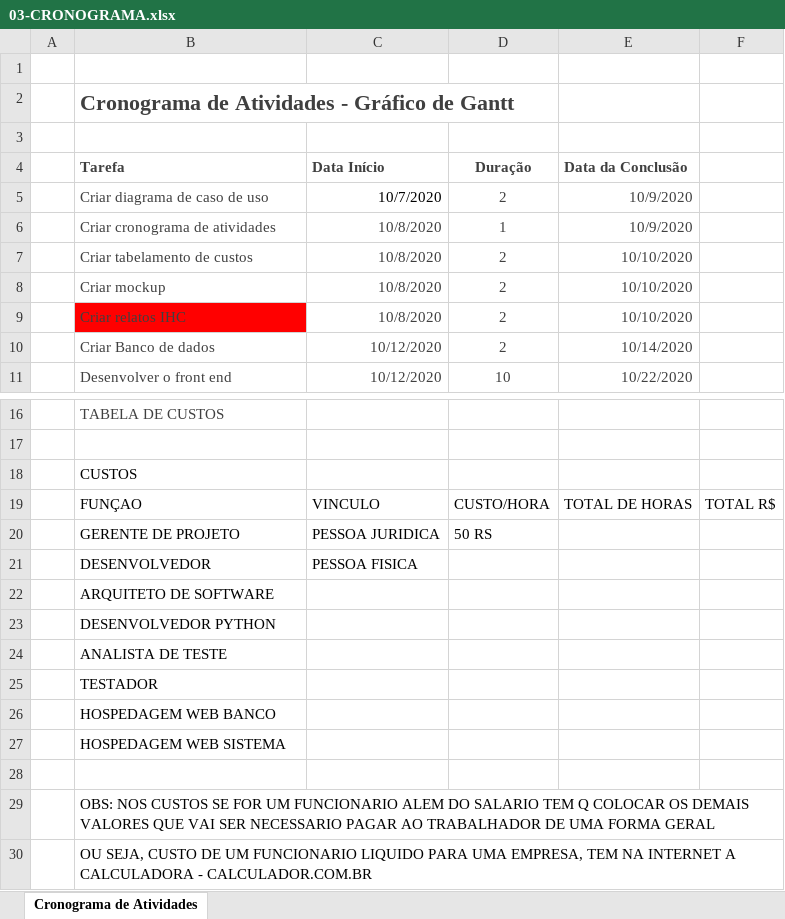
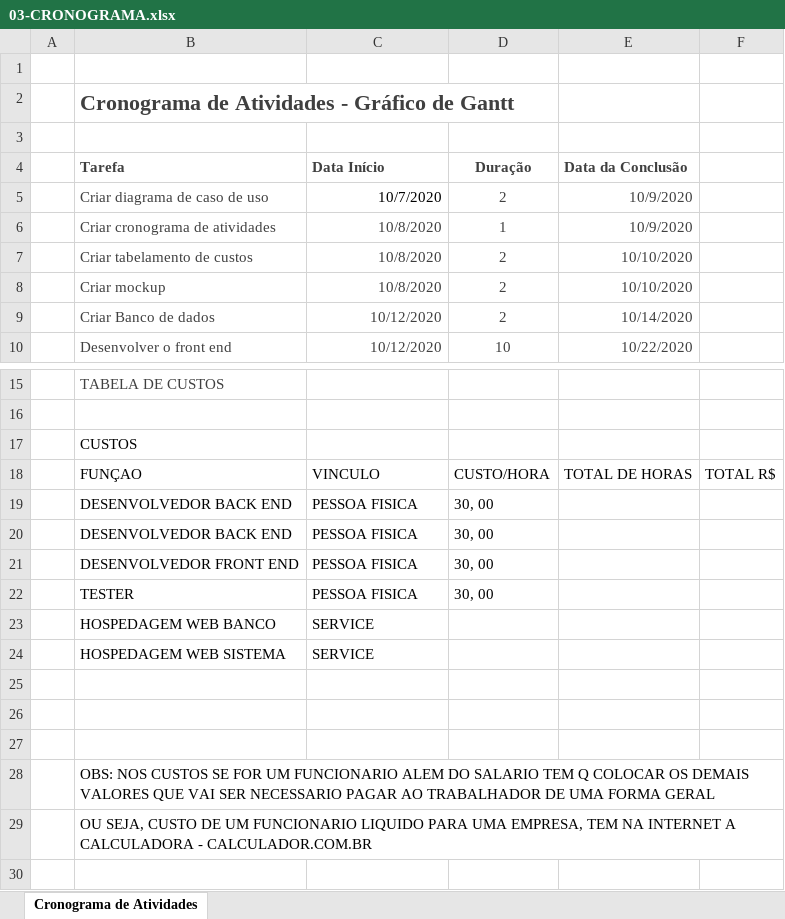
Before and after one commit to uninassau-2020-2/proj-grupo5, an Excel workbook: 03-CRONOGRAMA.xlsx, sheet Cronograma de Atividades, drawn as a sheet; only a part is shown, gaps mark what is left out; values as stored, in another font and other column widths than the file's, no borders; charts and pictures not drawn; removed rows and columns are numbered as before the commit, all else as after; the diff names each change by its address in the sheet, - before the commit and + after, or states it on an @@ line.

Commit message:
atualizando cronograma

```diff
--- a/03-CRONOGRAMA.xlsx (sheet Cronograma de Atividades)
+++ b/03-CRONOGRAMA.xlsx (sheet Cronograma de Atividades)
-row 9:  | Criar relatos IHC | 10/8/2020 | 2 | 10/10/2020
-row 20:  | GERENTE DE PROJETO | PESSOA JURIDICA | 50 RS
-row 21:  | DESENVOLVEDOR | PESSOA FISICA
-row 22:  | ARQUITETO DE SOFTWARE
-row 23:  | DESENVOLVEDOR PYTHON
-row 24:  | ANALISTA DE TESTE
-row 25:  | TESTADOR
+row 19:  | DESENVOLVEDOR BACK END | PESSOA FISICA | 30, 00
+row 20:  | DESENVOLVEDOR BACK END | PESSOA FISICA | 30, 00
+row 21:  | DESENVOLVEDOR FRONT END | PESSOA FISICA | 30, 00
+row 22:  | TESTER | PESSOA FISICA | 30, 00
-C23:C24 (Data Início): (empty)
+C23:C24 (Data Início): SERVICE
+row 25: (empty)
+row 26: (empty)
```
Also changed, not shown: formulas that keep their value, charts or pictures.
